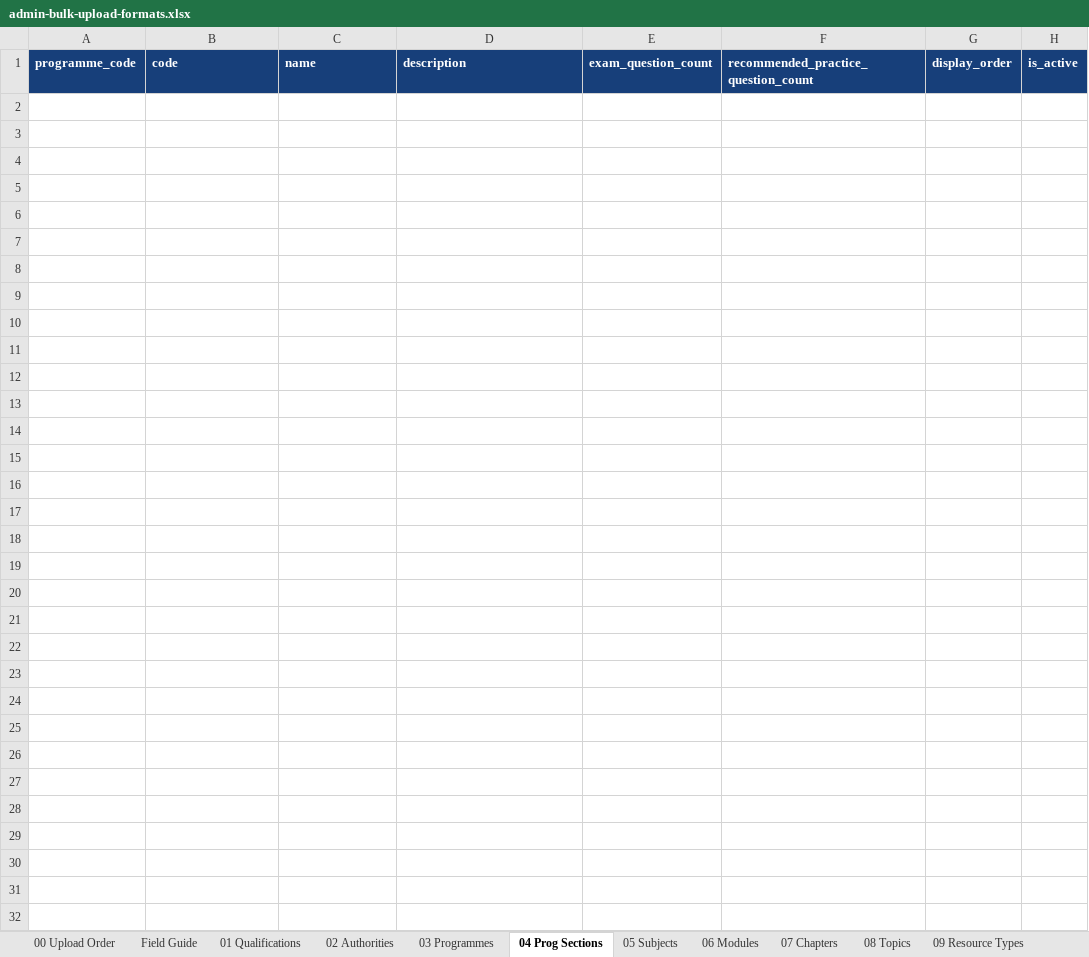
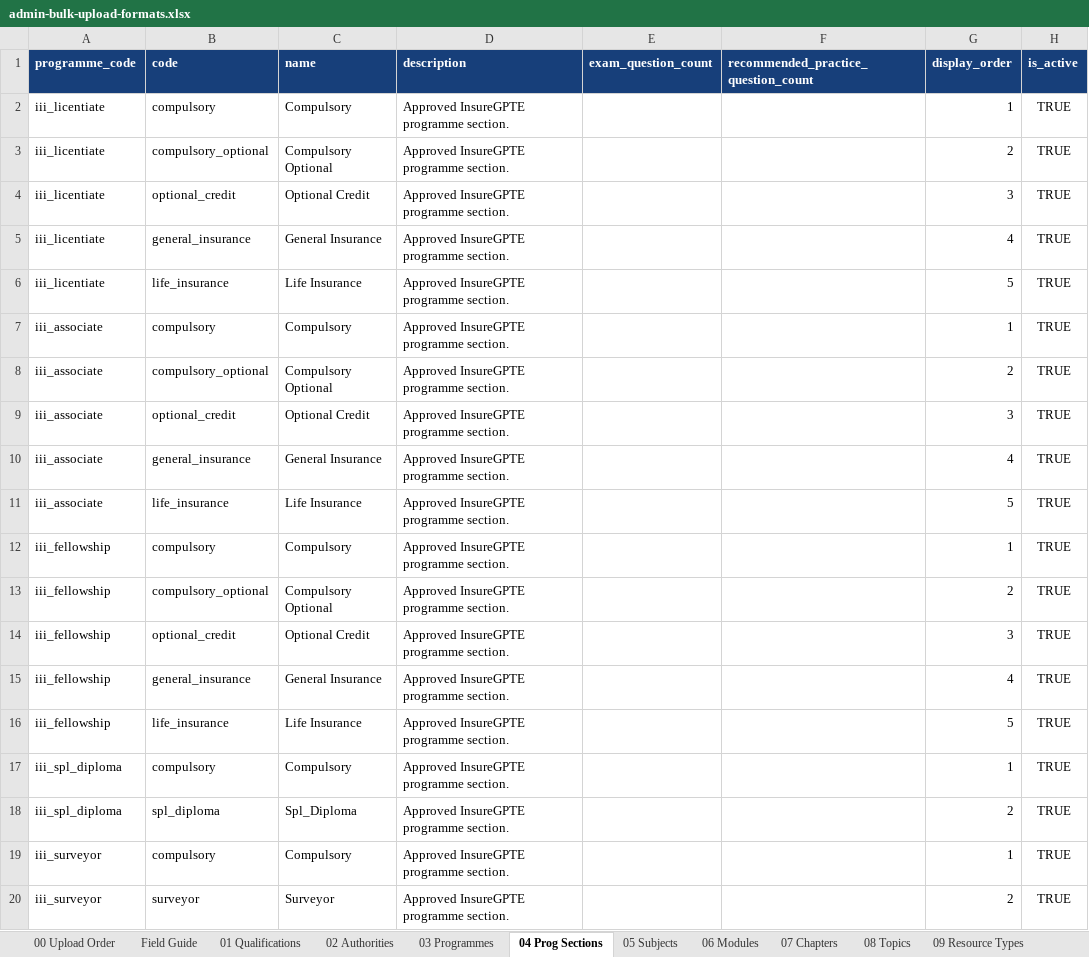
Before and after one commit to KSRInsuregpte/insuregpte, an Excel workbook: admin-upload-templates/admin-bulk-upload-formats.xlsx, sheet 04 Prog Sections, drawn as a sheet; only a part is shown; values as stored, in another font and other column widths than the file's, no borders; the diff covers the shown part only; the diff names each change by its address in the sheet, - before the commit and + after, or states it on an @@ line.

```diff
--- a/admin-upload-templates/admin-bulk-upload-formats.xlsx (sheet 04 Prog Sections)
+++ b/admin-upload-templates/admin-bulk-upload-formats.xlsx (sheet 04 Prog Sections)
+row 2: iii_licentiate | compulsory | Compulsory | Approved InsureGPTE programme section. |  |  | 1 | TRUE
+row 3: iii_licentiate | compulsory_optional | Compulsory Optional | Approved InsureGPTE programme section. |  |  | 2 | TRUE
+row 4: iii_licentiate | optional_credit | Optional Credit | Approved InsureGPTE programme section. |  |  | 3 | TRUE
+row 5: iii_licentiate | general_insurance | General Insurance | Approved InsureGPTE programme section. |  |  | 4 | TRUE
+row 6: iii_licentiate | life_insurance | Life Insurance | Approved InsureGPTE programme section. |  |  | 5 | TRUE
+row 7: iii_associate | compulsory | Compulsory | Approved InsureGPTE programme section. |  |  | 1 | TRUE
+row 8: iii_associate | compulsory_optional | Compulsory Optional | Approved InsureGPTE programme section. |  |  | 2 | TRUE
+row 9: iii_associate | optional_credit | Optional Credit | Approved InsureGPTE programme section. |  |  | 3 | TRUE
+row 10: iii_associate | general_insurance | General Insurance | Approved InsureGPTE programme section. |  |  | 4 | TRUE
+row 11: iii_associate | life_insurance | Life Insurance | Approved InsureGPTE programme section. |  |  | 5 | TRUE
+row 12: iii_fellowship | compulsory | Compulsory | Approved InsureGPTE programme section. |  |  | 1 | TRUE
+row 13: iii_fellowship | compulsory_optional | Compulsory Optional | Approved InsureGPTE programme section. |  |  | 2 | TRUE
+row 14: iii_fellowship | optional_credit | Optional Credit | Approved InsureGPTE programme section. |  |  | 3 | TRUE
+row 15: iii_fellowship | general_insurance | General Insurance | Approved InsureGPTE programme section. |  |  | 4 | TRUE
+row 16: iii_fellowship | life_insurance | Life Insurance | Approved InsureGPTE programme section. |  |  | 5 | TRUE
+row 17: iii_spl_diploma | compulsory | Compulsory | Approved InsureGPTE programme section. |  |  | 1 | TRUE
+row 18: iii_spl_diploma | spl_diploma | Spl_Diploma | Approved InsureGPTE programme section. |  |  | 2 | TRUE
+row 19: iii_surveyor | compulsory | Compulsory | Approved InsureGPTE programme section. |  |  | 1 | TRUE
+row 20: iii_surveyor | surveyor | Surveyor | Approved InsureGPTE programme section. |  |  | 2 | TRUE
```
Also changed, not shown: 12 added rows elsewhere in this sheet, sheet 03 Programmes, sheet 01 Qualifications, sheet Field Guide, 15 other files.
